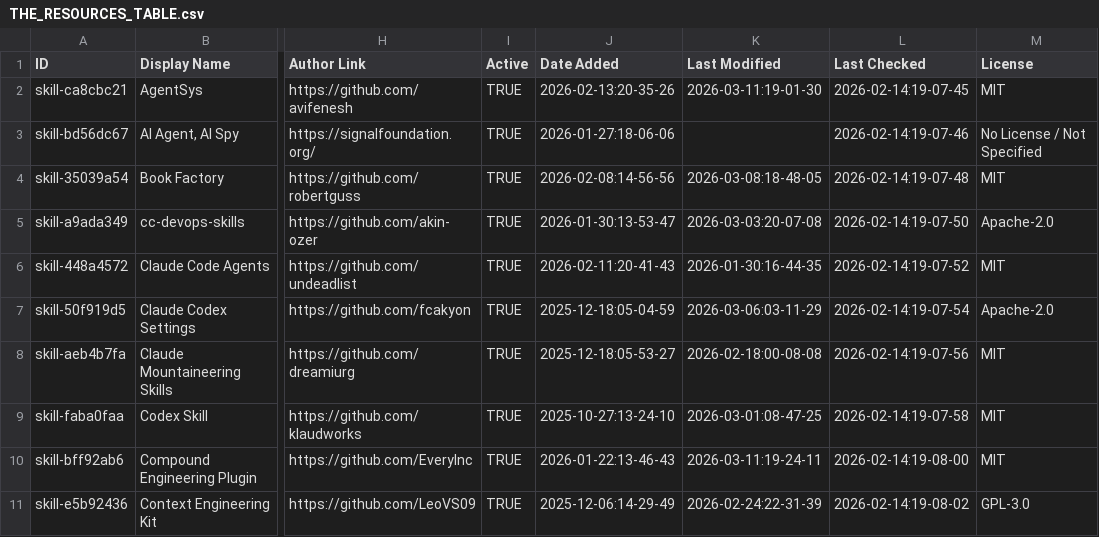
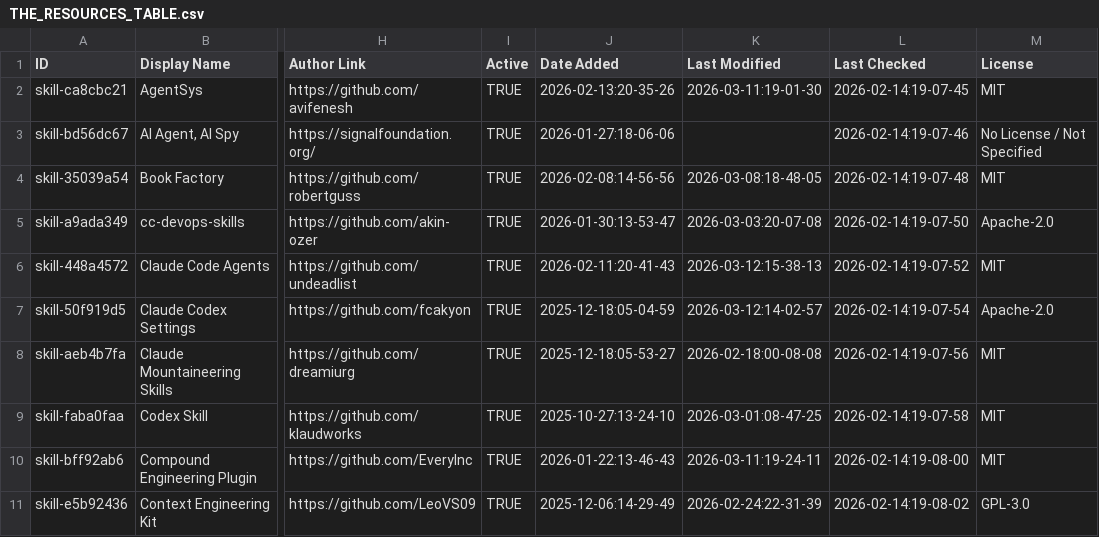
Before and after one commit to TomBombadil-heyho/awesome-claude-code, a CSV file: THE_RESOURCES_TABLE.csv, drawn as a sheet; only a part is shown, gaps mark what is left out; the diff covers the shown part only; the diff names each change by its address in the sheet, - before the commit and + after, or states it on an @@ line.

```diff
--- a/THE_RESOURCES_TABLE.csv
+++ b/THE_RESOURCES_TABLE.csv
-K6 (Last Modified): 2026-01-30:16-44-35
+K6 (Last Modified): 2026-03-12:15-38-13
-K7 (Last Modified): 2026-03-06:03-11-29
+K7 (Last Modified): 2026-03-12:14-02-57
```
Also changed, not shown: 41 edited cells elsewhere in this file.
